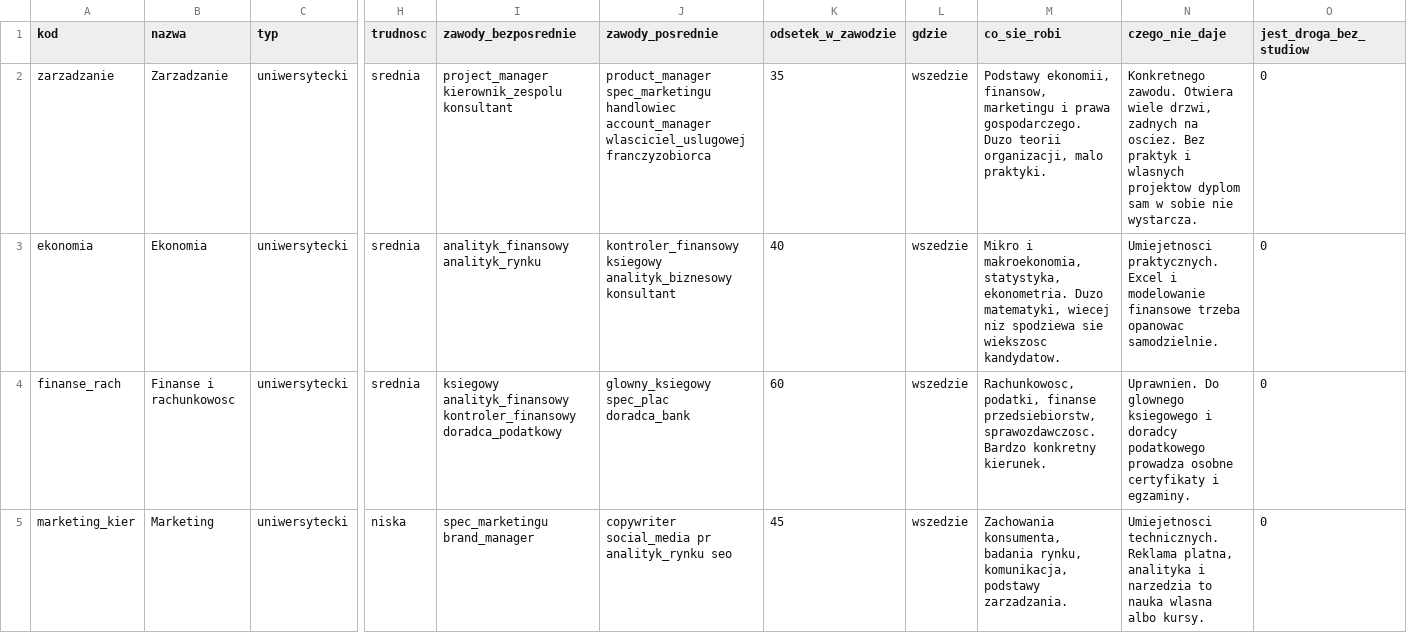
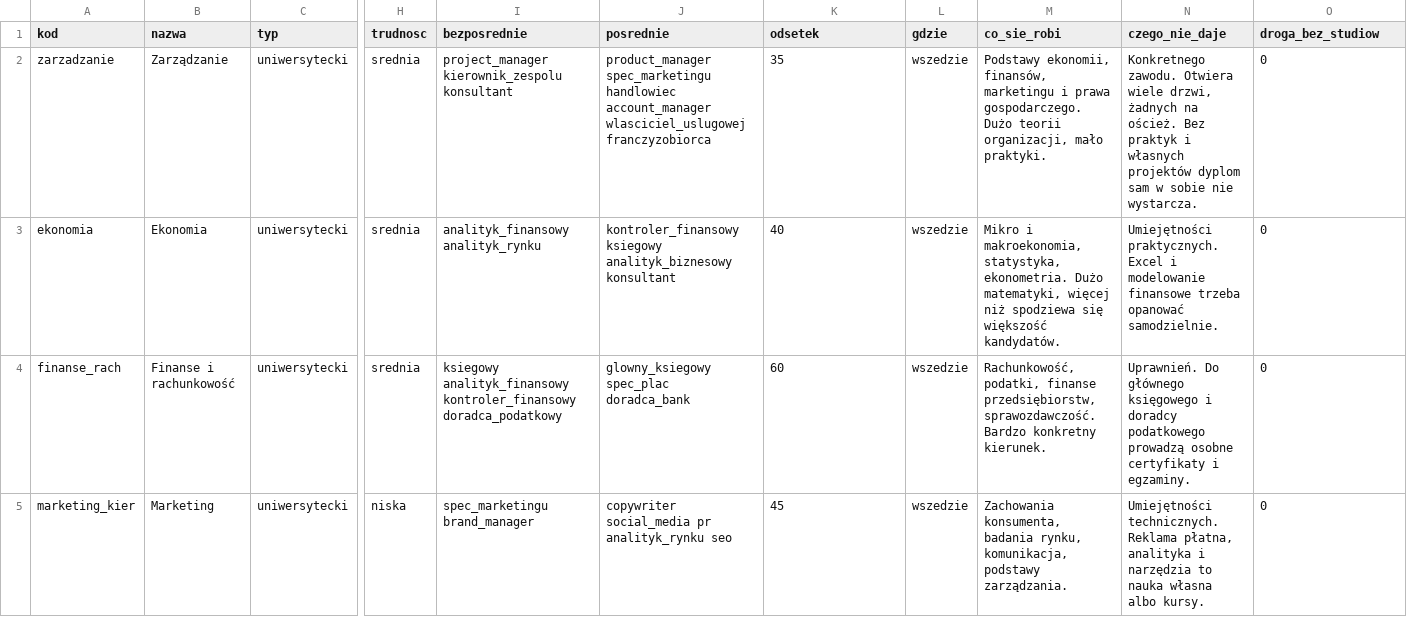
Before and after one commit to bartekmazurofficial/moja-mapa-kierunku, a CSV file: program-doradztwa/03_dane/kierunki_baza.csv, drawn as a sheet; only a part is shown, gaps mark what is left out; the diff covers the shown part only; the diff names each change by its address in the sheet, - before the commit and + after, or states it on an @@ line.

```diff
--- a/program-doradztwa/03_dane/kierunki_baza.csv
+++ b/program-doradztwa/03_dane/kierunki_baza.csv
-I1: zawody_bezposrednie
+I1: bezposrednie
-J1: zawody_posrednie
+J1: posrednie
-K1: odsetek_w_zawodzie
+K1: odsetek
-O1: jest_droga_bez_studiow
+O1: droga_bez_studiow
-B2 (nazwa): Zarzadzanie
+B2 (nazwa): Zarządzanie
-M2 (co_sie_robi): Podstawy ekonomii, finansow, marketingu i prawa gospodarczego. Duzo teorii organizacji, malo praktyki.
+M2 (co_sie_robi): Podstawy ekonomii, finansów, marketingu i prawa gospodarczego. Dużo teorii organizacji, mało praktyki.
-N2 (czego_nie_daje): …wiele drzwi, zadnych na osciez. Bez praktyk i wlasnych projektow dyplom sam…
+N2 (czego_nie_daje): …wiele drzwi, żadnych na oścież. Bez praktyk i własnych projektów dyplom sam…
-M3 (co_sie_robi): …statystyka, ekonometria. Duzo matematyki, wiecej niz spodziewa sie wiekszosc kandydatow.
+M3 (co_sie_robi): …statystyka, ekonometria. Dużo matematyki, więcej niż spodziewa się większość kandydatów.
-N3 (czego_nie_daje): Umiejetnosci praktycznych. Excel i modelowanie finansowe trzeba opanowac samodzielnie.
+N3 (czego_nie_daje): Umiejętności praktycznych. Excel i modelowanie finansowe trzeba opanować samodzielnie.
-B4 (nazwa): Finanse i rachunkowosc
+B4 (nazwa): Finanse i rachunkowość
-M4 (co_sie_robi): Rachunkowosc, podatki, finanse przedsiebiorstw, sprawozdawczosc. Bardzo konkretny…
+M4 (co_sie_robi): Rachunkowość, podatki, finanse przedsiębiorstw, sprawozdawczość. Bardzo konkretny…
-N4 (czego_nie_daje): Uprawnien. Do glownego ksiegowego i doradcy podatkowego prowadza osobne certyfikaty…
+N4 (czego_nie_daje): Uprawnień. Do głównego księgowego i doradcy podatkowego prowadzą osobne certyfikaty…
-M5 (co_sie_robi): …komunikacja, podstawy zarzadzania.
+M5 (co_sie_robi): …komunikacja, podstawy zarządzania.
-N5 (czego_nie_daje): Umiejetnosci technicznych. Reklama platna, analityka i narzedzia to nauka wlasna albo kursy.
+N5 (czego_nie_daje): Umiejętności technicznych. Reklama płatna, analityka i narzędzia to nauka własna albo kursy.
```
Also changed, not shown: 122 edited cells elsewhere in this file, program-doradztwa/03_dane/drogi_bez_studiow.csv, program-doradztwa/03_dane/klastry.csv, 11 other files.
